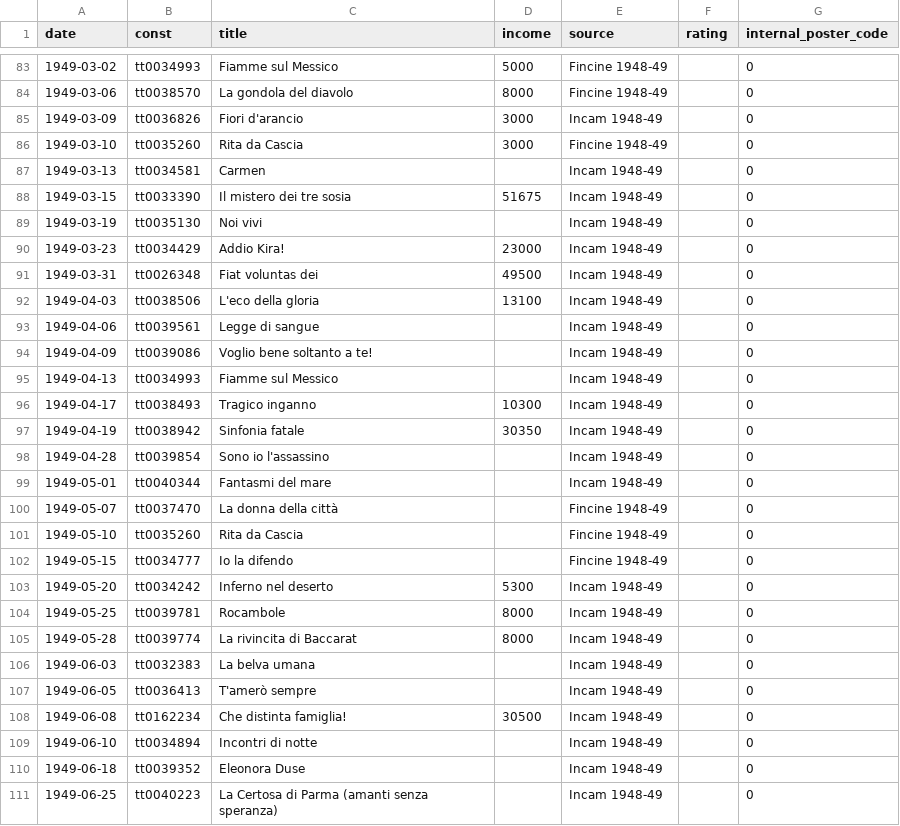
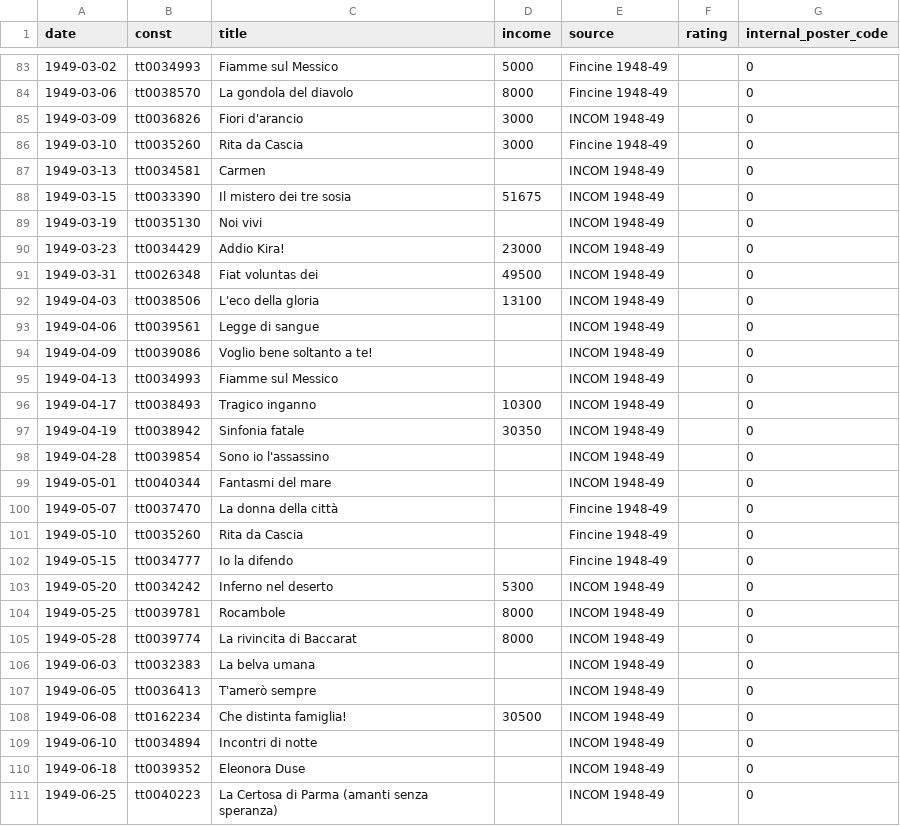
Before and after one commit to whatswrongintown/cinema-teatro-sestito, a CSV file: static/data/programmazione_agende.csv, drawn as a sheet; only a part is shown, gaps mark what is left out; the diff covers the shown part only.

```diff
--- a/static/data/programmazione_agende.csv
+++ b/static/data/programmazione_agende.csv
@@ -84,17 +84,17 @@
 1949-03-06,tt0038570,La gondola del diavolo,8000,Fincine 1948-49,,0
-1949-03-09,tt0036826,Fiori d'arancio,3000,Incam 1948-49,,0
+1949-03-09,tt0036826,Fiori d'arancio,3000,INCOM 1948-49,,0
 1949-03-10,tt0035260,Rita da Cascia,3000,Fincine 1948-49,,0
-1949-03-13,tt0034581,Carmen,,Incam 1948-49,,0
-1949-03-15,tt0033390,Il mistero dei tre sosia,51675,Incam 1948-49,,0
-1949-03-19,tt0035130,Noi vivi,,Incam 1948-49,,0
-1949-03-23,tt0034429,Addio Kira!,23000,Incam 1948-49,,0
-1949-03-31,tt0026348,Fiat voluntas dei,49500,Incam 1948-49,,0
-1949-04-03,tt0038506,L'eco della gloria,13100,Incam 1948-49,,0
-1949-04-06,tt0039561,Legge di sangue,,Incam 1948-49,,0
-1949-04-09,tt0039086,Voglio bene soltanto a te!,,Incam 1948-49,,0
-1949-04-13,tt0034993,Fiamme sul Messico,,Incam 1948-49,,0
-1949-04-17,tt0038493,Tragico inganno,10300,Incam 1948-49,,0
-1949-04-19,tt0038942,Sinfonia fatale,30350,Incam 1948-49,,0
-1949-04-28,tt0039854,Sono io l'assassino,,Incam 1948-49,,0
-1949-05-01,tt0040344,Fantasmi del mare,,Incam 1948-49,,0
+1949-03-13,tt0034581,Carmen,,INCOM 1948-49,,0
+1949-03-15,tt0033390,Il mistero dei tre sosia,51675,INCOM 1948-49,,0
+1949-03-19,tt0035130,Noi vivi,,INCOM 1948-49,,0
+1949-03-23,tt0034429,Addio Kira!,23000,INCOM 1948-49,,0
+1949-03-31,tt0026348,Fiat voluntas dei,49500,INCOM 1948-49,,0
+1949-04-03,tt0038506,L'eco della gloria,13100,INCOM 1948-49,,0
+1949-04-06,tt0039561,Legge di sangue,,INCOM 1948-49,,0
+1949-04-09,tt0039086,Voglio bene soltanto a te!,,INCOM 1948-49,,0
+1949-04-13,tt0034993,Fiamme sul Messico,,INCOM 1948-49,,0
+1949-04-17,tt0038493,Tragico inganno,10300,INCOM 1948-49,,0
+1949-04-19,tt0038942,Sinfonia fatale,30350,INCOM 1948-49,,0
+1949-04-28,tt0039854,Sono io l'assassino,,INCOM 1948-49,,0
+1949-05-01,tt0040344,Fantasmi del mare,,INCOM 1948-49,,0
 1949-05-07,tt0037470,La donna della città,,Fincine 1948-49,,0
@@ -102,10 +102,10 @@
 1949-05-15,tt0034777,Io la difendo,,Fincine 1948-49,,0
-1949-05-20,tt0034242,Inferno nel deserto,5300,Incam 1948-49,,0
-1949-05-25,tt0039781,Rocambole,8000,Incam 1948-49,,0
-1949-05-28,tt0039774,La rivincita di Baccarat,8000,Incam 1948-49,,0
-1949-06-03,tt0032383,La belva umana,,Incam 1948-49,,0
-1949-06-05,tt0036413,T'amerò sempre,,Incam 1948-49,,0
-1949-06-08,tt0162234,Che distinta famiglia!,30500,Incam 1948-49,,0
-1949-06-10,tt0034894,Incontri di notte,,Incam 1948-49,,0
-1949-06-18,tt0039352,Eleonora Duse,,Incam 1948-49,,0
-1949-06-25,tt0040223,La Certosa di Parma (amanti senza speranza),,Incam 1948-49,,0
+1949-05-20,tt0034242,Inferno nel deserto,5300,INCOM 1948-49,,0
+1949-05-25,tt0039781,Rocambole,8000,INCOM 1948-49,,0
+1949-05-28,tt0039774,La rivincita di Baccarat,8000,INCOM 1948-49,,0
+1949-06-03,tt0032383,La belva umana,,INCOM 1948-49,,0
+1949-06-05,tt0036413,T'amerò sempre,,INCOM 1948-49,,0
+1949-06-08,tt0162234,Che distinta famiglia!,30500,INCOM 1948-49,,0
+1949-06-10,tt0034894,Incontri di notte,,INCOM 1948-49,,0
+1949-06-18,tt0039352,Eleonora Duse,,INCOM 1948-49,,0
+1949-06-25,tt0040223,La Certosa di Parma (amanti senza speranza),,INCOM 1948-49,,0
```
Also changed, not shown: 139 edited cells elsewhere in this file, 37 other files.
